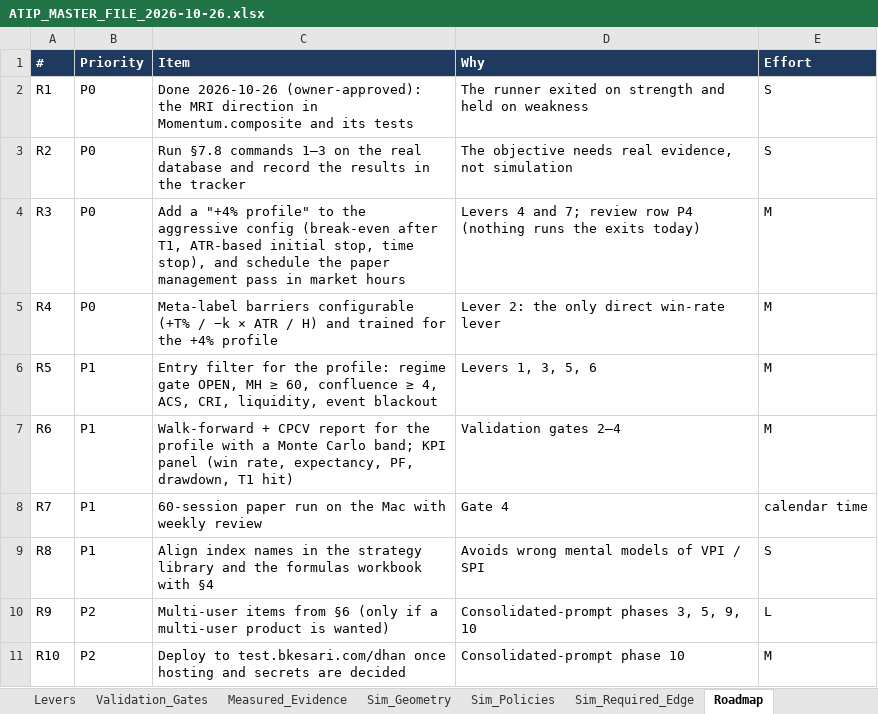
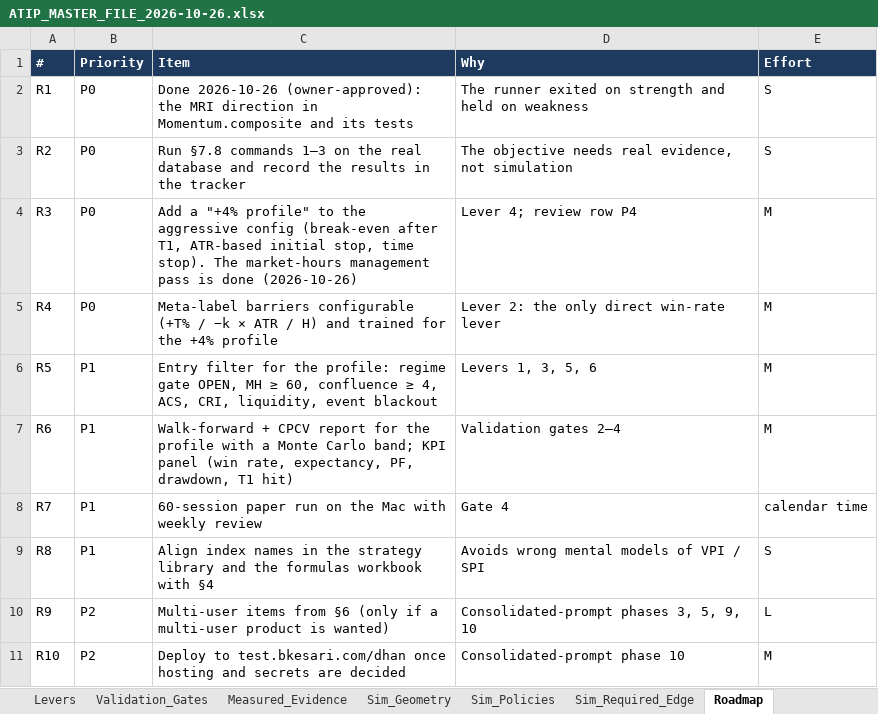
Before and after one commit to sanjaymorankar-debug/ATIP-DEV, an Excel workbook: docs/master/ATIP_MASTER_FILE_2026-10-26.xlsx, sheet Roadmap, drawn as a sheet; values as stored, in another font and other column widths than the file's, no borders; the diff names each change by its address in the sheet, - before the commit and + after, or states it on an @@ line.

```diff
--- a/docs/master/ATIP_MASTER_FILE_2026-10-26.xlsx (sheet Roadmap)
+++ b/docs/master/ATIP_MASTER_FILE_2026-10-26.xlsx (sheet Roadmap)
-C4 (Item): …stop, time stop), and schedule the paper management pass in market hours
+C4 (Item): …stop, time stop). The market-hours management pass is done (2026-10-26)
-D4 (Why): Levers 4 and 7; review row P4 (nothing runs the exits today)
+D4 (Why): Lever 4; review row P4
```
Also changed, not shown: sheet Prompt_Review, sheet Features, sheet Executive_Summary, sheet Diagrams, charts or pictures, 7 other files.
